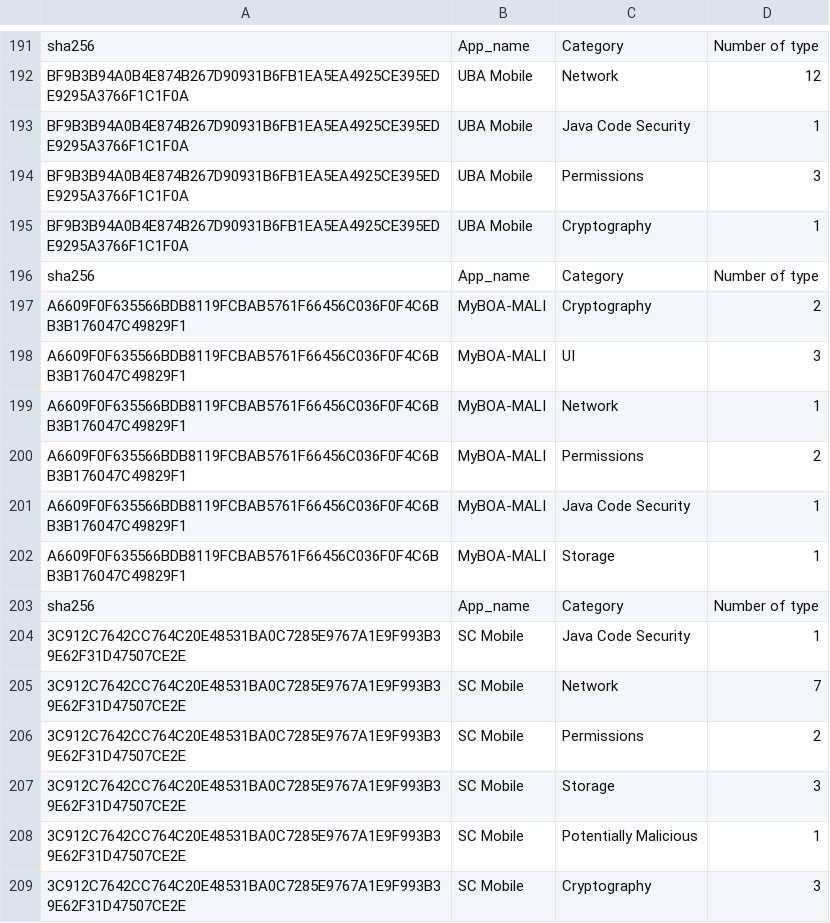
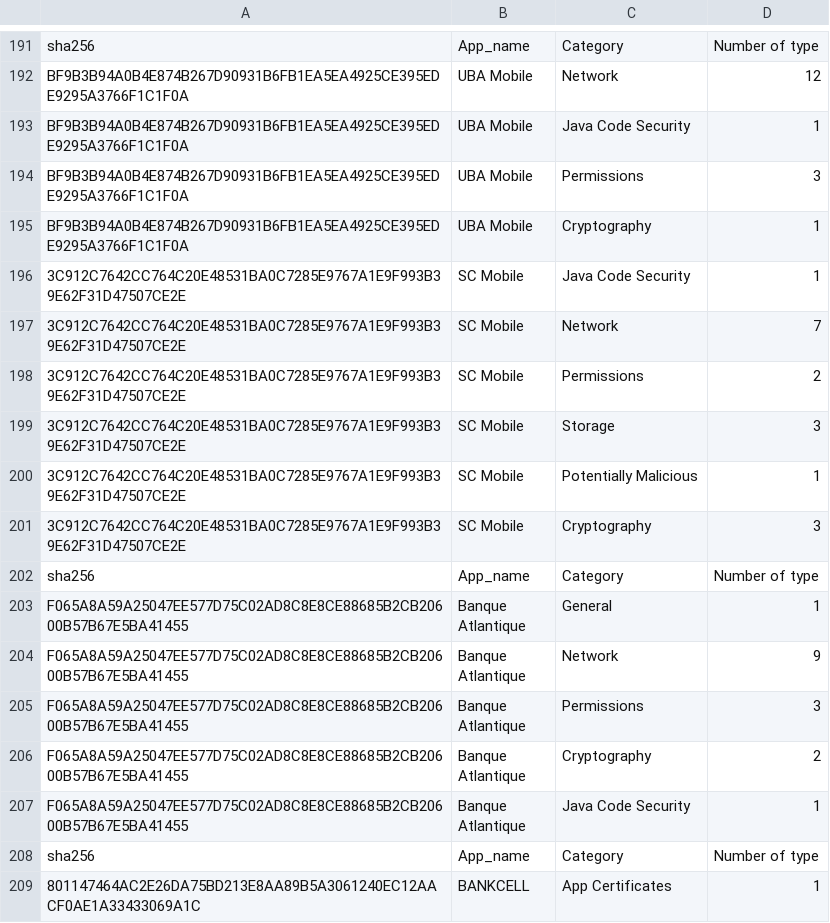
Before and after one commit to liounea/Data_for_WAEMU_Apps_Papers, a CSV file: WAEMU banking apps - Oldest/Stats/OV_vulnType_per_Category.csv, drawn as a sheet; only a part is shown, gaps mark what is left out; the shorter side is filled out with more unchanged rows; the diff names each change by its address in the sheet, - before the commit and + after, or states it on an @@ line.

Commit message:
Update OV_vulnType_per_Category.csv

```diff
--- a/WAEMU banking apps - Oldest/Stats/OV_vulnType_per_Category.csv
+++ b/WAEMU banking apps - Oldest/Stats/OV_vulnType_per_Category.csv
-row 196: sha256 | App_name | Category | Number of type
-row 197: A6609F0F635566BDB8119FCBAB5761F66456C036F0F4C6BB3B176047C49829F1 | MyBOA-MALI | Cryptography | 2
-row 198: A6609F0F635566BDB8119FCBAB5761F66456C036F0F4C6BB3B176047C49829F1 | MyBOA-MALI | UI | 3
-row 199: A6609F0F635566BDB8119FCBAB5761F66456C036F0F4C6BB3B176047C49829F1 | MyBOA-MALI | Network | 1
-row 200: A6609F0F635566BDB8119FCBAB5761F66456C036F0F4C6BB3B176047C49829F1 | MyBOA-MALI | Permissions | 2
-row 201: A6609F0F635566BDB8119FCBAB5761F66456C036F0F4C6BB3B176047C49829F1 | MyBOA-MALI | Java Code Security | 1
-row 202: A6609F0F635566BDB8119FCBAB5761F66456C036F0F4C6BB3B176047C49829F1 | MyBOA-MALI | Storage | 1
-row 203: sha256 | App_name | Category | Number of type
```
